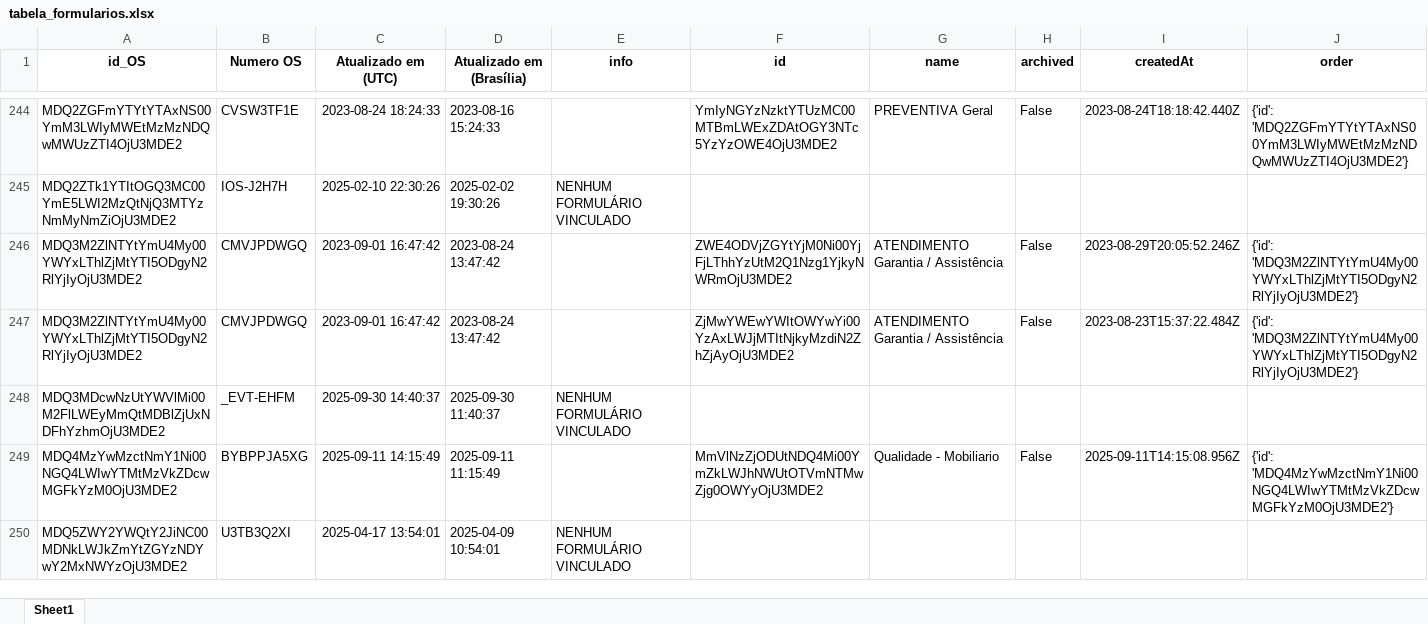
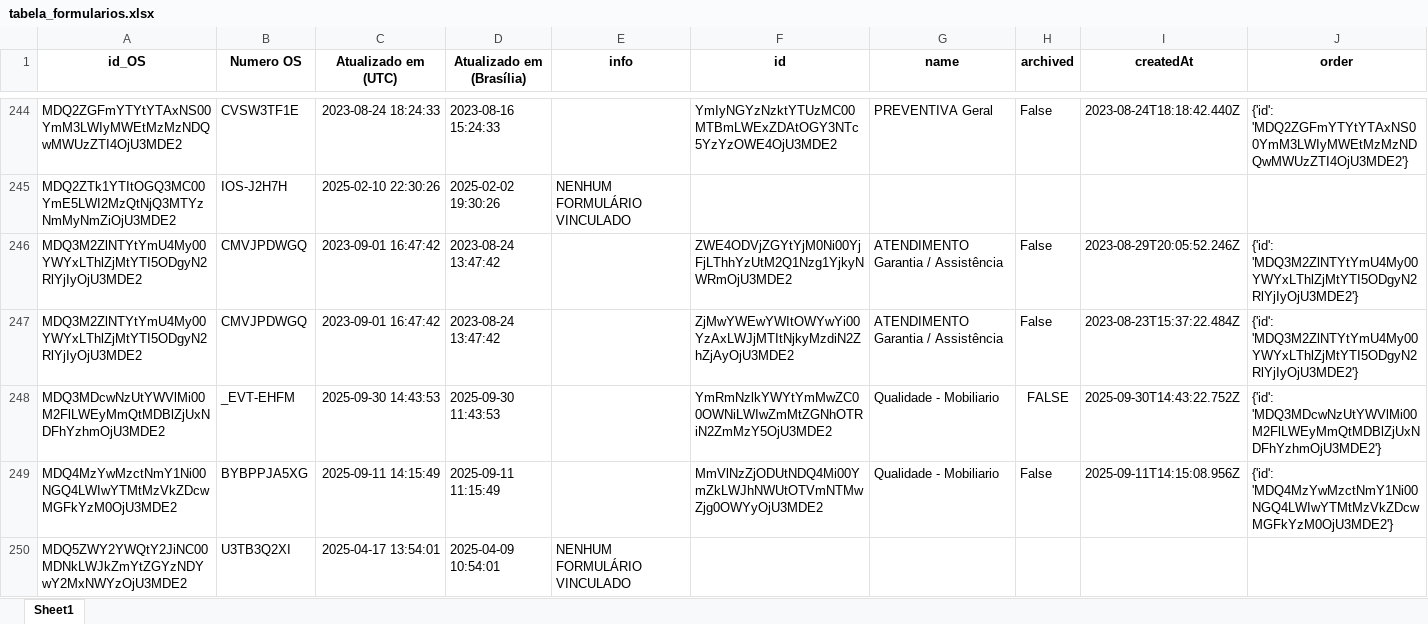
Before and after one commit to rmbarbozaltda-web/dashGarantia, an Excel workbook: tabela_formularios.xlsx, sheet Sheet1, drawn as a sheet; only a part is shown, gaps mark what is left out; values as stored, in another font and other column widths than the file's, no borders; the diff covers the shown part only; the diff names each change by its address in the sheet, - before the commit and + after, or states it on an @@ line.

```diff
--- a/tabela_formularios.xlsx (sheet Sheet1)
+++ b/tabela_formularios.xlsx (sheet Sheet1)
-C248 (Atualizado em (UTC)): 2025-09-30 14:40:37
+C248 (Atualizado em (UTC)): 2025-09-30 14:43:53
-D248 (Atualizado em (Brasília)): 2025-09-30 11:40:37
+D248 (Atualizado em (Brasília)): 2025-09-30 11:43:53
-E248 (info): NENHUM FORMULÁRIO VINCULADO
+E248 (info): (empty)
-F248 (id): (empty)
+F248 (id): YmRmNzlkYWYtYmMwZC00OWNiLWIwZmMtZGNhOTRiN2ZmMzY5OjU3MDE2
-G248 (name): (empty)
+G248 (name): Qualidade - Mobiliario
-H248 (archived): (empty)
+H248 (archived): FALSE
-I248 (createdAt): (empty)
+I248 (createdAt): 2025-09-30T14:43:22.752Z
-J248 (order): (empty)
+J248 (order): {'id': 'MDQ3MDcwNzUtYWVlMi00M2FlLWEyMmQtMDBlZjUxNDFhYzhmOjU3MDE2'}
```
Also changed, not shown: 13 edited cells and cell formats elsewhere in this sheet, orcamentos.xlsx, 4 other files.
